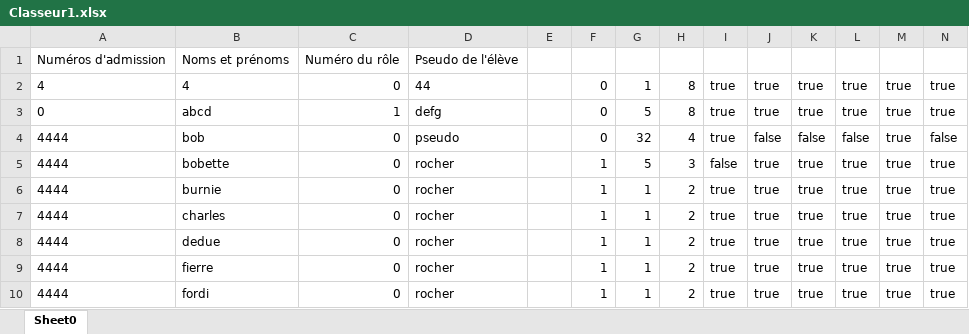
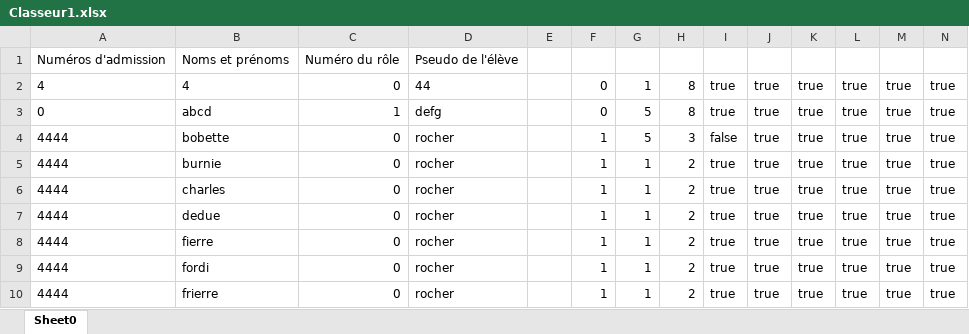
Before and after one commit to LMSFBH/Projet-informatique-ClassCraft, an Excel workbook: classes/Classeur1.xlsx, sheet Sheet0, drawn as a sheet; only a part is shown; the shorter side is filled out with more unchanged rows; values as stored, in another font and other column widths than the file's, no borders; the diff names each change by its address in the sheet, - before the commit and + after, or states it on an @@ line.

```diff
--- a/classes/Classeur1.xlsx (sheet Sheet0)
+++ b/classes/Classeur1.xlsx (sheet Sheet0)
-row 4: 4444 | bob | 0 | pseudo |  | 0 | 32 | 4 | true | false | false | false | true | false
```
Also changed, not shown: 3 other files.
